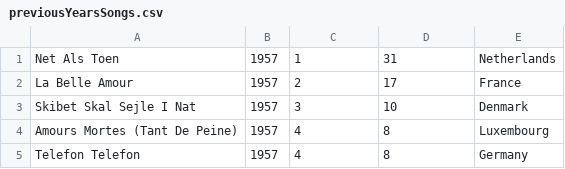
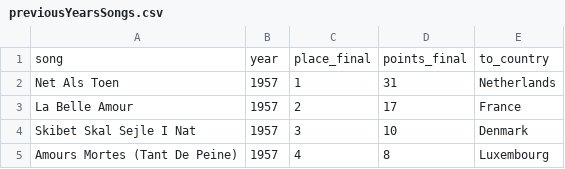
Before and after one commit to jakob22r/DISProject, a CSV file: dataset/previousYearsSongs.csv, drawn as a sheet; only a part is shown; the shorter side is filled out with more unchanged rows.

```diff
--- a/dataset/previousYearsSongs.csv
+++ b/dataset/previousYearsSongs.csv
@@ -1 +1,2 @@
+song,year,place_final,points_final,to_country
 Net Als Toen,1957,1,31,Netherlands
```
Also changed, not shown: dataset/performs.csv, dataset/songs.csv, 10 other files.
